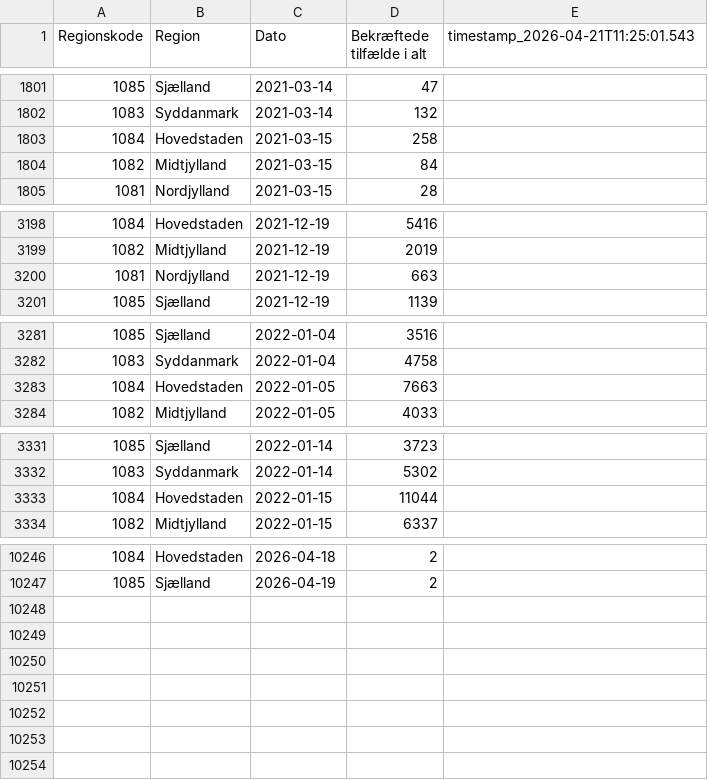
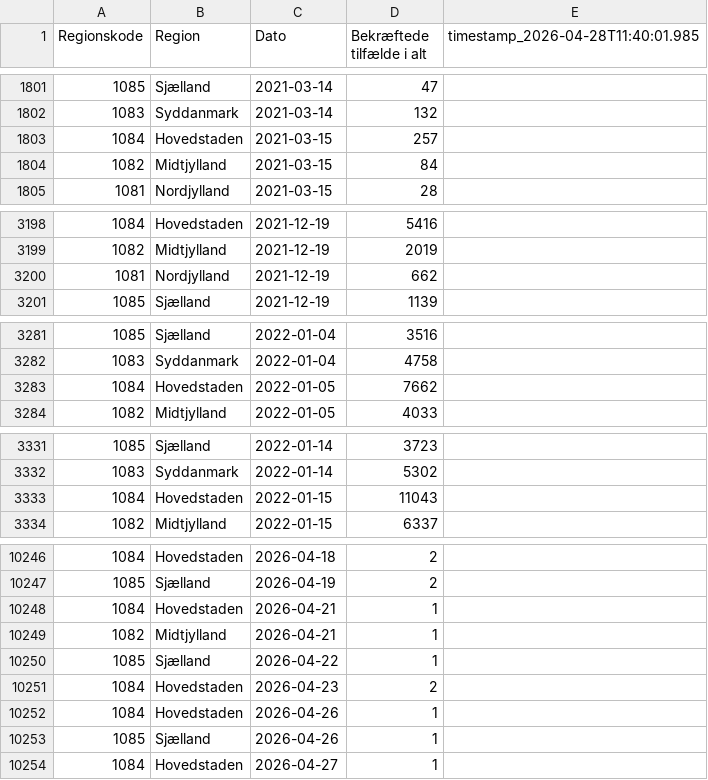
Before and after one commit to steenhulthin/infectious-diseases-data, a CSV file: docs/08_bekraeftede_tilfaelde_pr_dag_pr_regions.csv, drawn as a sheet; only a part is shown, gaps mark what is left out; the diff covers the shown part only.

```diff
--- a/docs/08_bekraeftede_tilfaelde_pr_dag_pr_regions.csv
+++ b/docs/08_bekraeftede_tilfaelde_pr_dag_pr_regions.csv
@@ -1 +1 @@
-"Regionskode";"Region";"Dato";"Bekræftede tilfælde i alt";"timestamp_2026-04-21T11:25:01.543"
+"Regionskode";"Region";"Dato";"Bekræftede tilfælde i alt";"timestamp_2026-04-28T11:40:01.985"
@@ -1802,3 +1802,3 @@
 1083;Syddanmark;2021-03-14;132;
-1084;Hovedstaden;2021-03-15;258;
+1084;Hovedstaden;2021-03-15;257;
 1082;Midtjylland;2021-03-15;84;
@@ -3199,3 +3199,3 @@
 1082;Midtjylland;2021-12-19;2019;
-1081;Nordjylland;2021-12-19;663;
+1081;Nordjylland;2021-12-19;662;
 1085;Sjælland;2021-12-19;1139;
@@ -3282,3 +3282,3 @@
 1083;Syddanmark;2022-01-04;4758;
-1084;Hovedstaden;2022-01-05;7663;
+1084;Hovedstaden;2022-01-05;7662;
 1082;Midtjylland;2022-01-05;4033;
@@ -3332,3 +3332,3 @@
 1083;Syddanmark;2022-01-14;5302;
-1084;Hovedstaden;2022-01-15;11044;
+1084;Hovedstaden;2022-01-15;11043;
 1082;Midtjylland;2022-01-15;6337;
@@ -10247 +10247,8 @@
 1085;Sjælland;2026-04-19;2;
+1084;Hovedstaden;2026-04-21;1;
+1082;Midtjylland;2026-04-21;1;
+1085;Sjælland;2026-04-22;1;
+1084;Hovedstaden;2026-04-23;2;
+1084;Hovedstaden;2026-04-26;1;
+1085;Sjælland;2026-04-26;1;
+1084;Hovedstaden;2026-04-27;1;
```
Also changed, not shown: 6 edited cells elsewhere in this file, docs/07_antal_doede_pr_dag_pr_region.csv, docs/12_noegletal_pr_region_pr_aldersgruppe_de_seneste_7_dage.csv, 26 other files.
